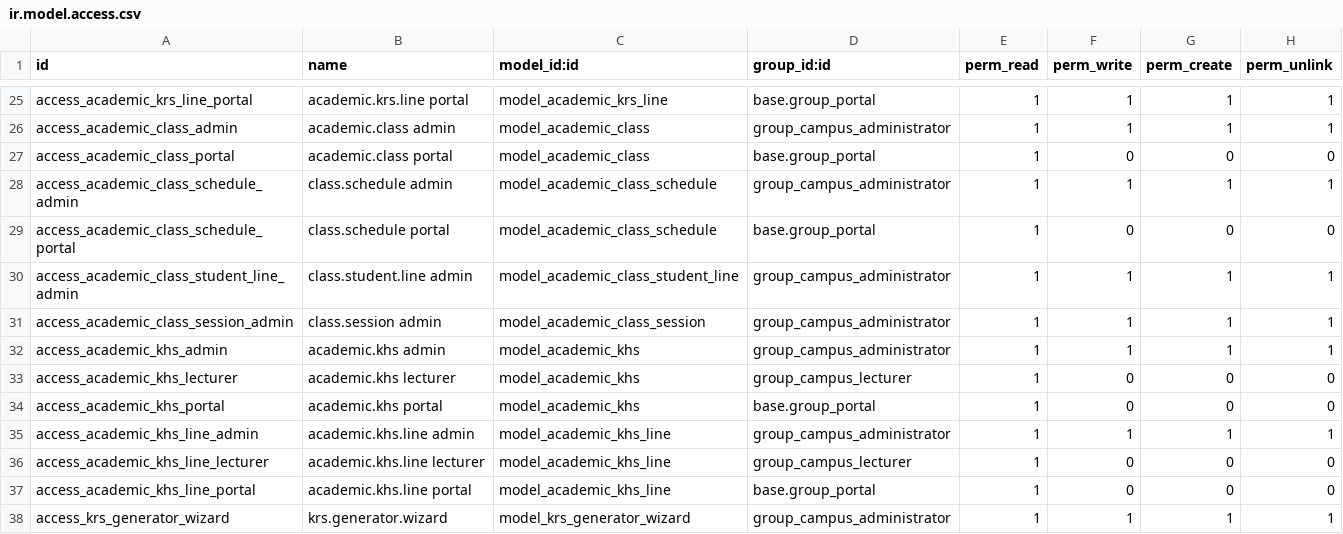
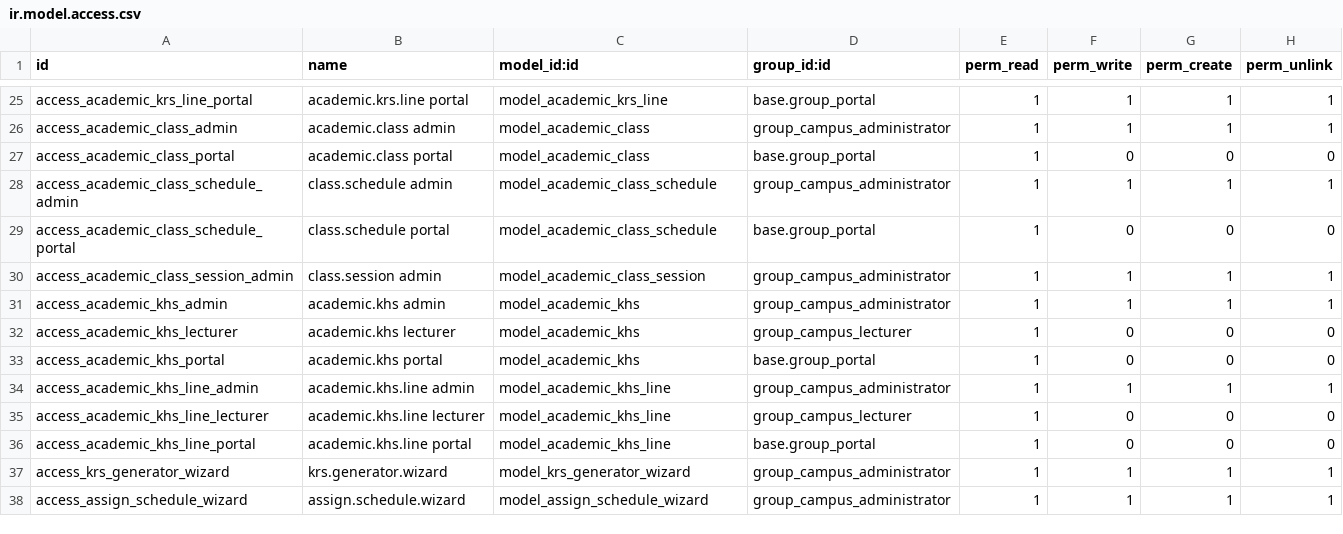
Before and after one commit to hajrilmalik82/Odoo---Academic, a CSV file: campus_core/security/ir.model.access.csv, drawn as a sheet; only a part is shown, gaps mark what is left out; removed rows and columns are numbered as before the commit, all else as after; the diff names each change by its address in the sheet, - before the commit and + after, or states it on an @@ line.

Commit message:
feat: implement mass schedule assignment wizard and update website documentation

```diff
--- a/campus_core/security/ir.model.access.csv
+++ b/campus_core/security/ir.model.access.csv
-row 30: access_academic_class_student_line_admin | class.student.line admin | model_academic_class_student_line | group_campus_administrator | 1 | 1 | 1 | 1
+row 38: access_assign_schedule_wizard | assign.schedule.wizard | model_assign_schedule_wizard | group_campus_administrator | 1 | 1 | 1 | 1
```
Also changed, not shown: 11 other files.
